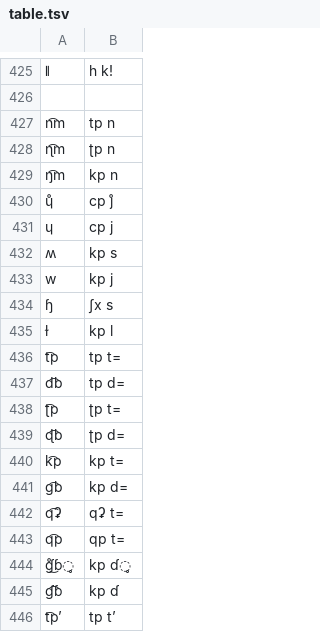
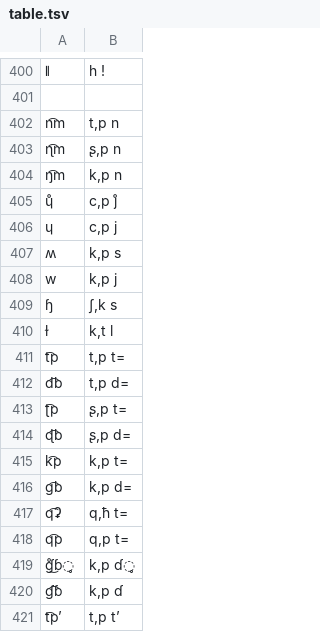
Before and after one commit to chenlin014/unigraph, a TSV file: ipa/table.tsv, drawn as a sheet; only a part is shown, gaps mark what is left out; addresses are those after the commit; the diff covers the shown part only; the diff names each change by its address in the sheet, - before the commit and + after, or states it on an @@ line.

```diff
--- a/ipa/table.tsv
+++ b/ipa/table.tsv
-B400: h kǃ
+B400: h ǃ
-B402: tp n
+B402: t,p n
-B403: ʈp n
+B403: ʂ,p n
-B404: kp n
+B404: k,p n
-B405: cp ȷ̊
+B405: c,p ȷ̊
-B406: cp j
+B406: c,p j
-B407: kp s
+B407: k,p s
-B408: kp j
+B408: k,p j
-B409: ʃx s
+B409: ʃ,k s
-B410: kp l
+B410: k,t l
-B411: tp t=
+B411: t,p t=
-B412: tp d=
+B412: t,p d=
-B413: ʈp t=
+B413: ʂ,p t=
-B414: ʈp d=
+B414: ʂ,p d=
-B415: kp t=
+B415: k,p t=
-B416: kp d=
+B416: k,p d=
-B417: qʡ t=
+B417: q,ħ t=
-B418: qp t=
+B418: q,p t=
-B419: kp ɗ̥
+B419: k,p ɗ̥
-B420: kp ɗ
+B420: k,p ɗ
-B421: tp tʼ
+B421: t,p tʼ
```
Also changed, not shown: 5 added rows and 30 removed rows elsewhere in this file, ipa/chordmap.tsv.
